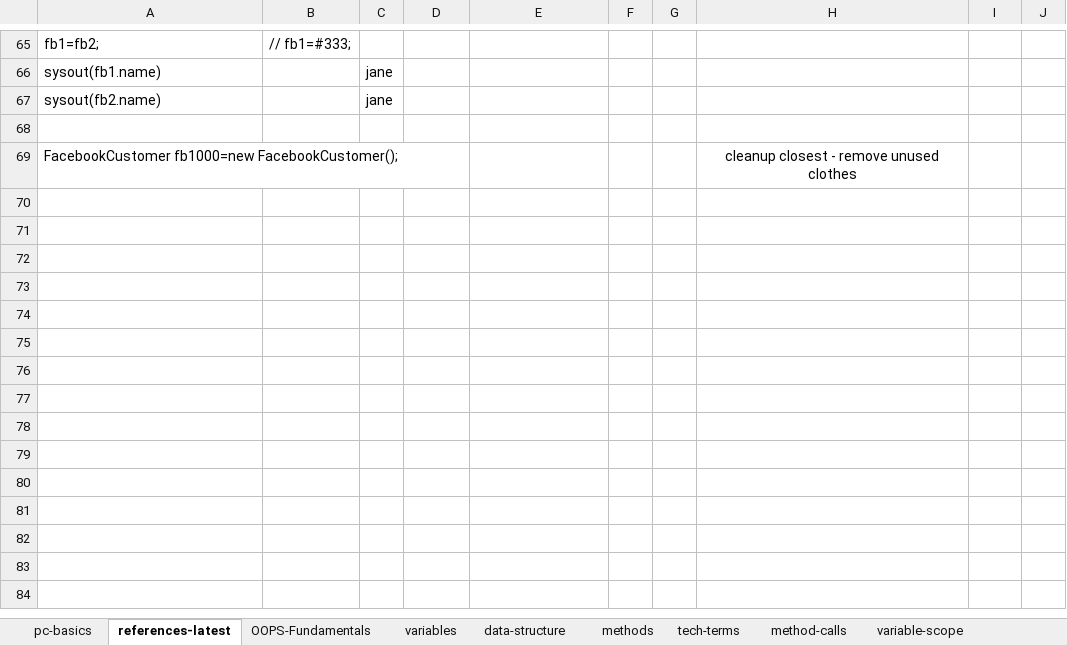
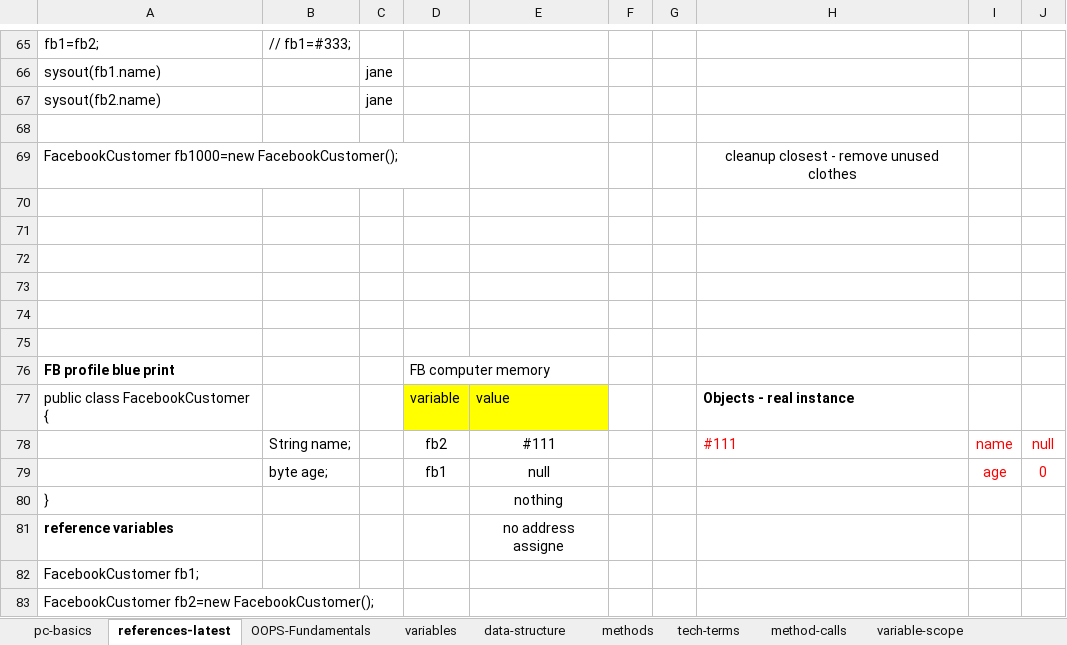
Before and after one commit to thinkcodegravity/dec24java, an Excel workbook: java_latest_st.xlsx, sheet references-latest, drawn as a sheet; only a part is shown, gaps mark what is left out; values as stored, in another font and other column widths than the file's, no borders; 1 other sheet too large or unreadable and not compared; the diff names each change by its address in the sheet, - before the commit and + after, or states it on an @@ line.

```diff
--- a/java_latest_st.xlsx (sheet references-latest)
+++ b/java_latest_st.xlsx (sheet references-latest)
+row 70: (empty)
+row 71: (empty)
+row 72: (empty)
+row 73: (empty)
+row 74: (empty)
+row 75: (empty)
+row 76: FB profile blue print |  |  | FB computer memory
+row 77: public class FacebookCustomer { |  |  | variable | value |  |  | Objects - real instance
+row 78:  | String name; |  | fb2 | #111 |  |  | #111 | name | null
+row 79:  | byte age; |  | fb1 | null |  |  |  | age | 0
+row 80: } |  |  |  | nothing
+row 81: reference variables |  |  |  | no address assigne
+row 82: FacebookCustomer fb1;
+row 83: FacebookCustomer fb2=new FacebookCustomer();
```
Also changed, not shown: sheet data-structure, 6 other files.
